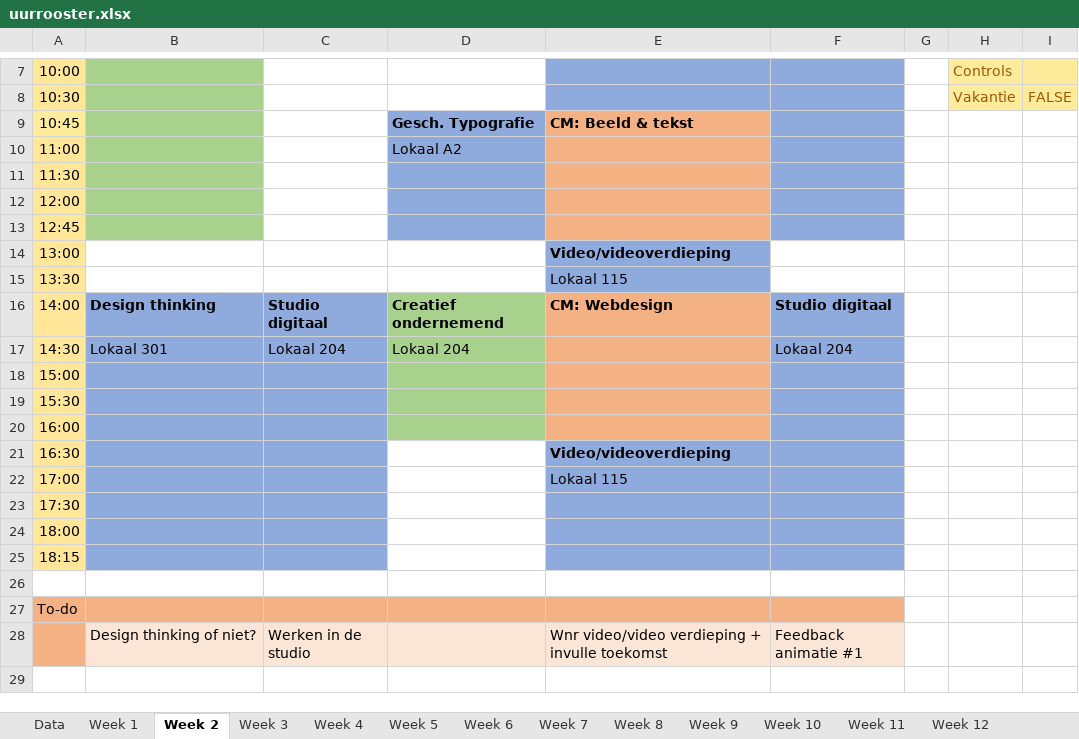
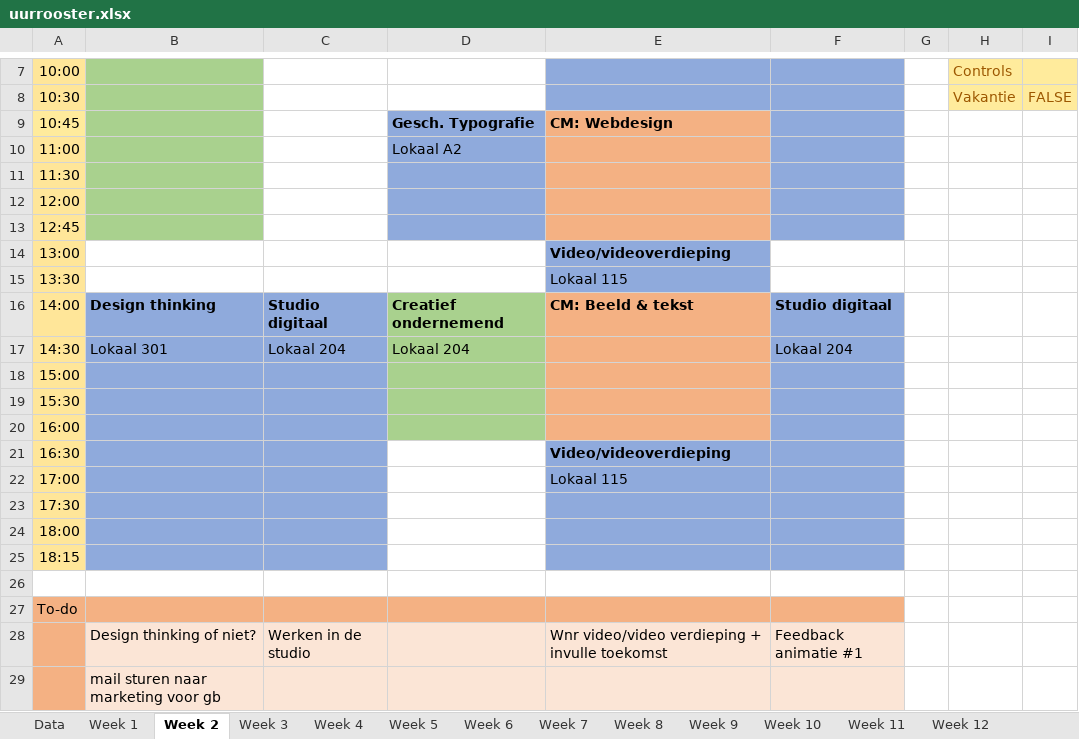
Before and after one commit to ninjahisser/LUCA-2, an Excel workbook: uurrooster.xlsx, sheet Week 2, drawn as a sheet; only a part is shown, gaps mark what is left out; values as stored, in another font and other column widths than the file's, no borders; conditional formats not drawn; the diff names each change by its address in the sheet, - before the commit and + after, or states it on an @@ line.

```diff
--- a/uurrooster.xlsx (sheet Week 2)
+++ b/uurrooster.xlsx (sheet Week 2)
-E9: CM: Beeld & tekst
+E9: CM: Webdesign
-E16: CM: Webdesign
+E16: CM: Beeld & tekst
+row 29:  | mail sturen naar marketing voor gb
```
Also changed, not shown: sheet Week 1, sheet Week 13, sheet Week 6, sheet Week 3, sheet Week 11, sheet Week 5, 6 more sheets, 5 other files.
